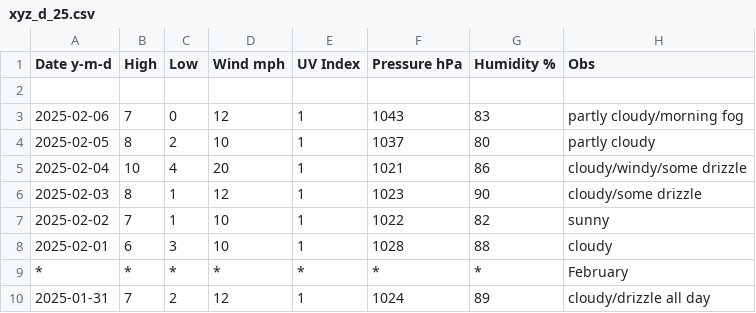
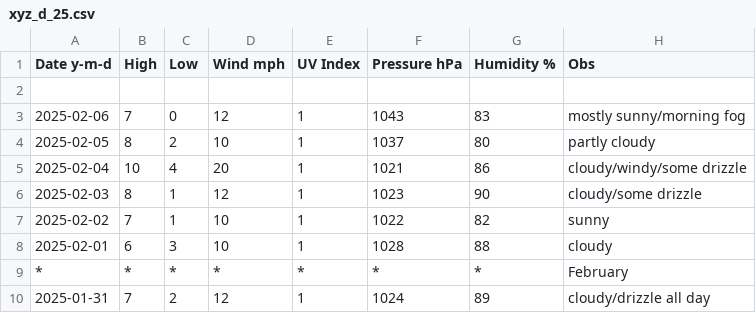
Before and after one commit to tu2/xyz_d, a CSV file: xyz_d_25.csv, drawn as a sheet; only a part is shown.

Commit message:
Update xyz_d_25.csv

```diff
--- a/xyz_d_25.csv
+++ b/xyz_d_25.csv
@@ -2,3 +2,3 @@ Date y-m-d,High,Low,Wind mph,UV Index,Pressure hPa,Humidity %,Obs
 
-2025-02-06,7,0,12,1,1043,83,partly cloudy/morning fog
+2025-02-06,7,0,12,1,1043,83,mostly sunny/morning fog
 2025-02-05,8,2,10,1,1037,80,partly cloudy
```
